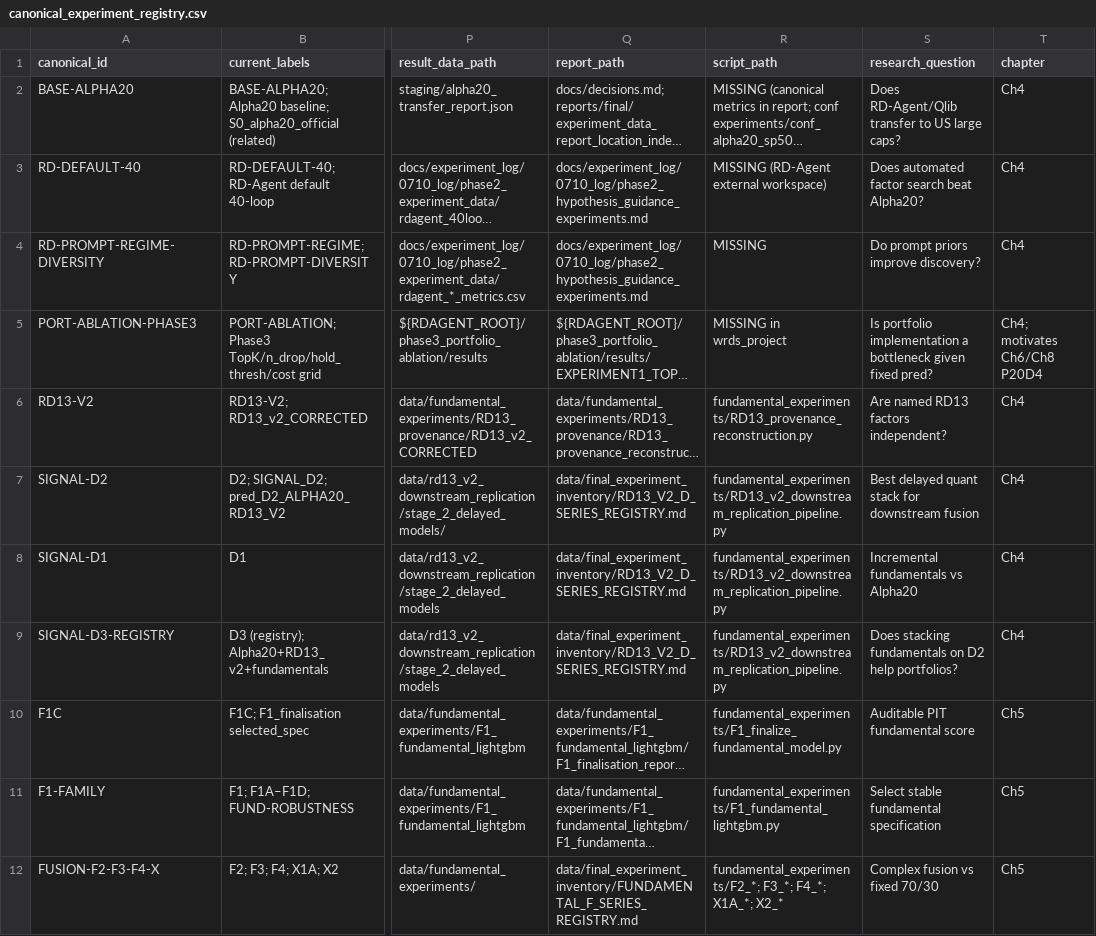
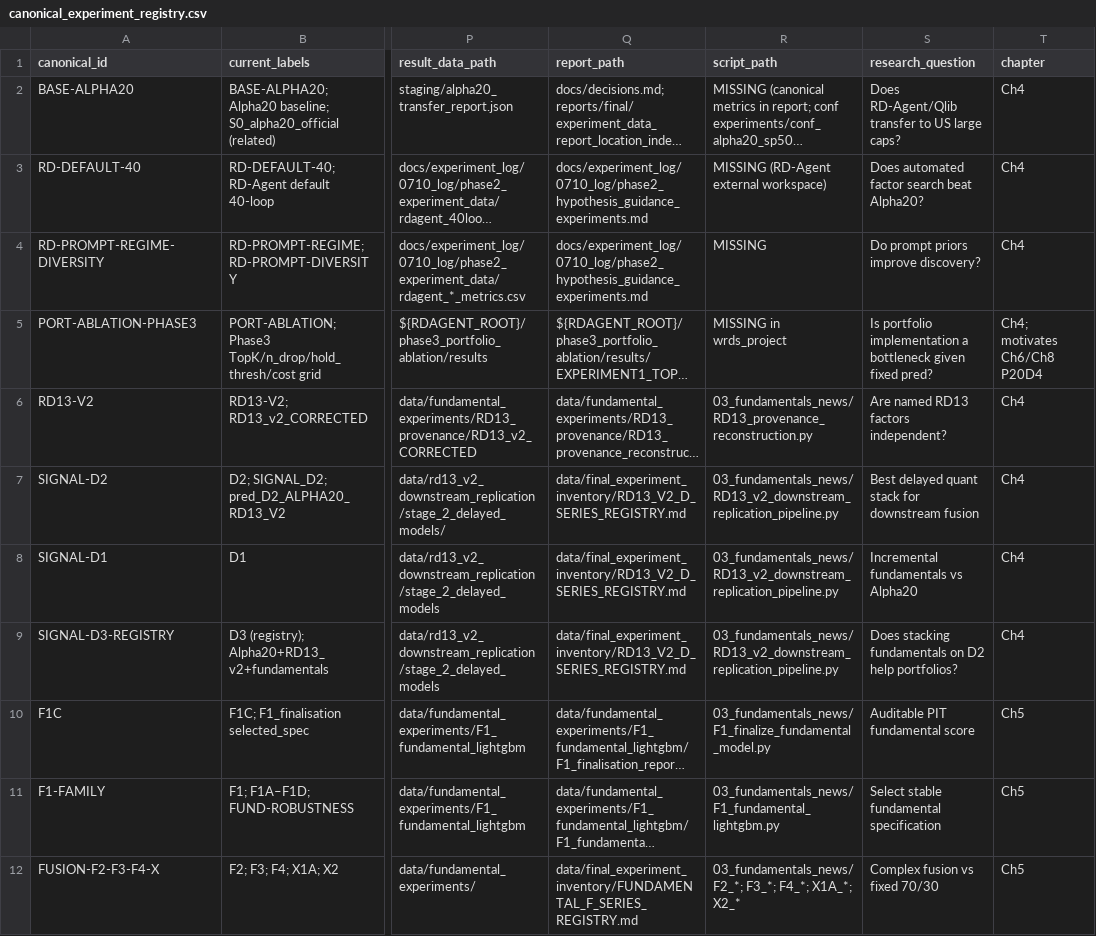
Before and after one commit to Tiechuifeifei/COMP0073_2026_Yufei_Hu, a CSV file: docs/canonical_experiment_registry.csv, drawn as a sheet; only a part is shown, gaps mark what is left out; long unchanged cells end in …; the diff covers the shown part only; the diff names each change by its address in the sheet, - before the commit and + after, or states it on an @@ line.

```diff
--- a/docs/canonical_experiment_registry.csv
+++ b/docs/canonical_experiment_registry.csv
-R6 (script_path): fundamental_experiments/RD13_provenance_reconstruction.py
+R6 (script_path): 03_fundamentals_news/RD13_provenance_reconstruction.py
-R7:R9 (script_path): fundamental_experiments/RD13_v2_downstream_replication_pipeline.py
+R7:R9 (script_path): 03_fundamentals_news/RD13_v2_downstream_replication_pipeline.py
-R10 (script_path): fundamental_experiments/F1_finalize_fundamental_model.py
+R10 (script_path): 03_fundamentals_news/F1_finalize_fundamental_model.py
-R11 (script_path): fundamental_experiments/F1_fundamental_lightgbm.py
+R11 (script_path): 03_fundamentals_news/F1_fundamental_lightgbm.py
-R12 (script_path): fundamental_experiments/F2_*; F3_*; F4_*;…
+R12 (script_path): 03_fundamentals_news/F2_*; F3_*; F4_*;…
```
Also changed, not shown: 21 edited cells elsewhere in this file, results/ch7/tab_ibkr.csv, results/manifest.csv, 54 other files.
